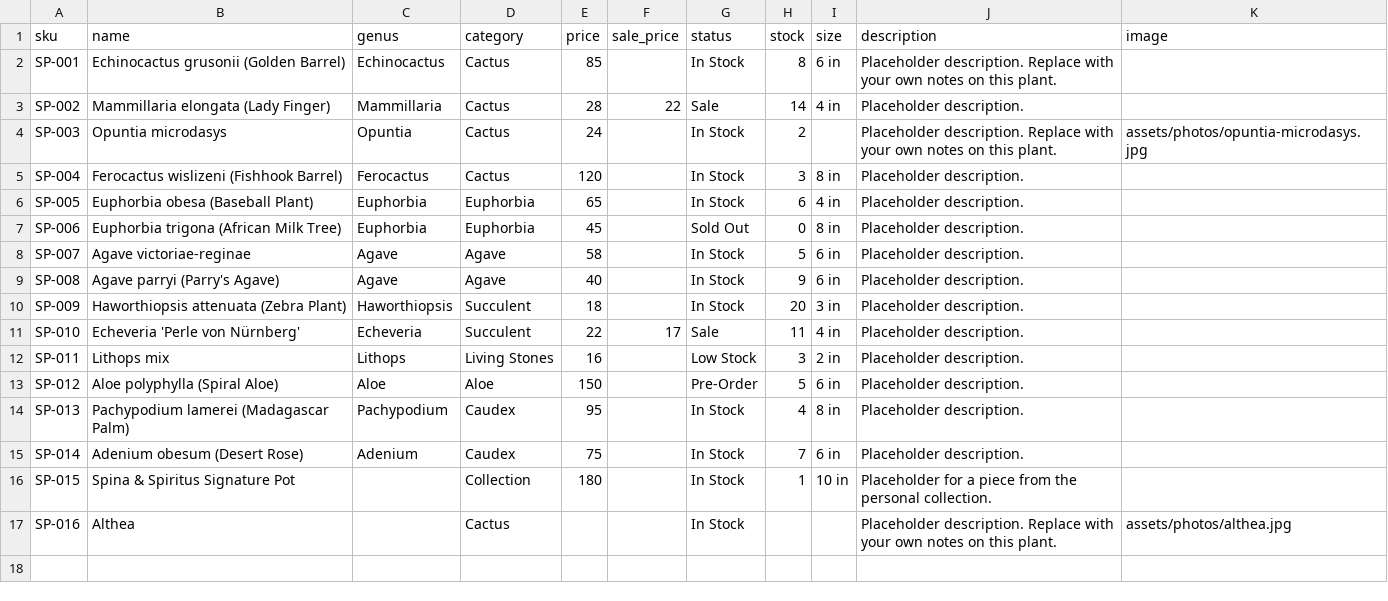
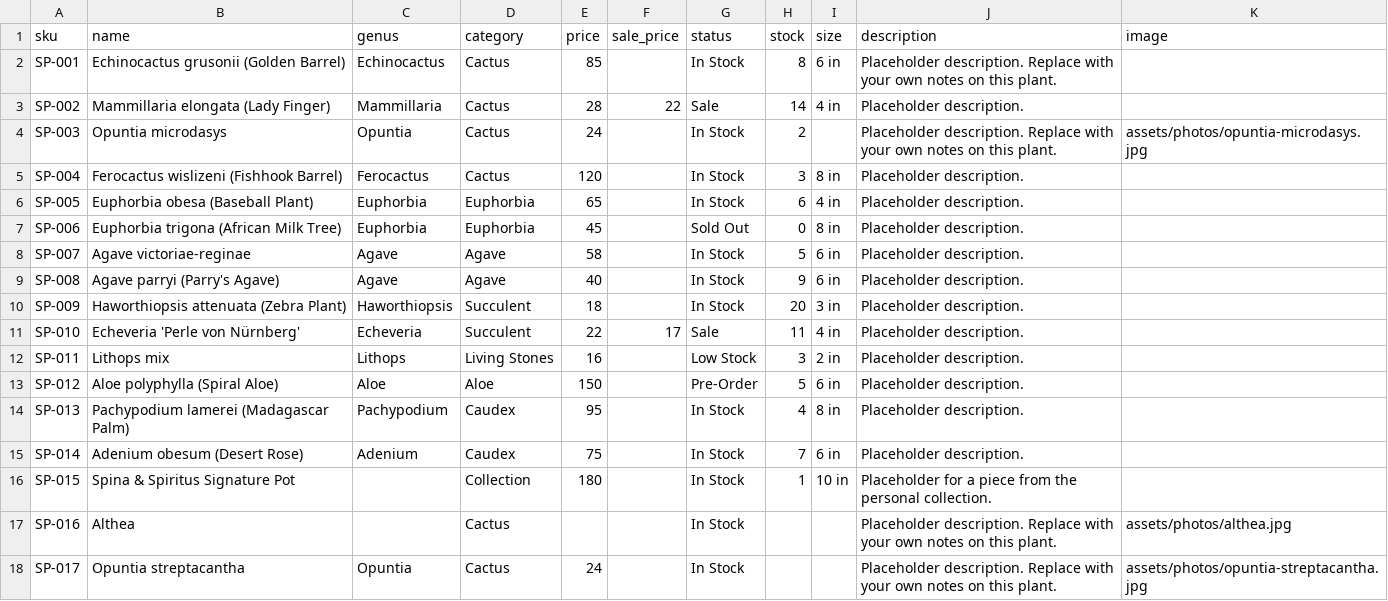
Before and after one commit to rumerlaw/sp-web, a CSV file: data/inventory.csv, drawn as a sheet.

```diff
--- a/data/inventory.csv
+++ b/data/inventory.csv
@@ -17 +17,2 @@ SP-015,Spina & Spiritus Signature Pot,,Collection,180,,In Stock,1,10 in,Placehol
 SP-016,Althea,,Cactus,,,In Stock,,,Placeholder description. Replace with your own notes on this plant.,assets/photos/althea.jpg
+SP-017,Opuntia streptacantha,Opuntia,Cactus,24,,In Stock,,,Placeholder description. Replace with your own notes on this plant.,assets/photos/opuntia-streptacantha.jpg
```
Also changed, not shown: 4 other files.
